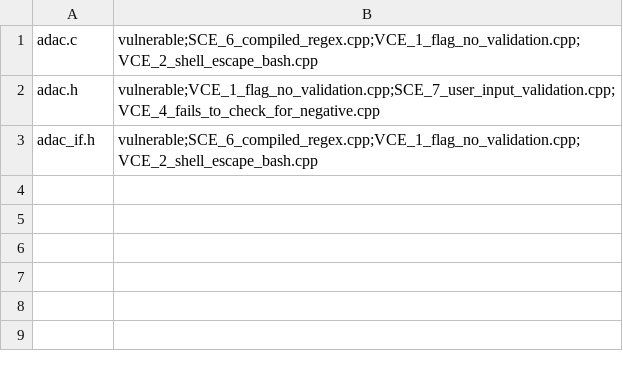
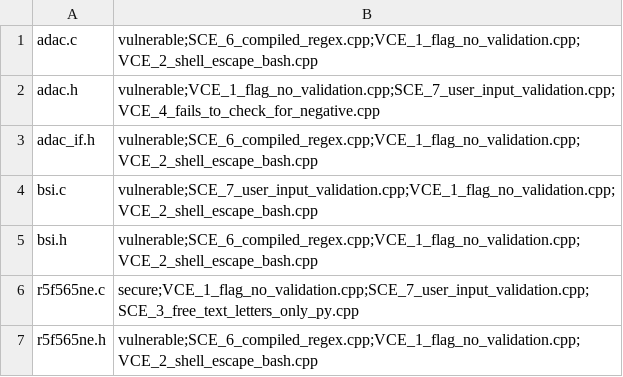
Before and after one commit to miroslawstaron/cybersecurity_pattern_analysis_system, a CSV file: workdir/results/result.csv, drawn as a sheet.

```diff
--- a/workdir/results/result.csv
+++ b/workdir/results/result.csv
@@ -3 +3,5 @@ adac.h,vulnerable;VCE_1_flag_no_validation.cpp;SCE_7_user_input_validation.cpp;V
 adac_if.h,vulnerable;SCE_6_compiled_regex.cpp;VCE_1_flag_no_validation.cpp;VCE_2_shell_escape_bash.cpp
+bsi.c,vulnerable;SCE_7_user_input_validation.cpp;VCE_1_flag_no_validation.cpp;VCE_2_shell_escape_bash.cpp
+bsi.h,vulnerable;SCE_6_compiled_regex.cpp;VCE_1_flag_no_validation.cpp;VCE_2_shell_escape_bash.cpp
+r5f565ne.c,secure;VCE_1_flag_no_validation.cpp;SCE_7_user_input_validation.cpp;SCE_3_free_text_letters_only_py.cpp
+r5f565ne.h,vulnerable;SCE_6_compiled_regex.cpp;VCE_1_flag_no_validation.cpp;VCE_2_shell_escape_bash.cpp
```
Also changed, not shown: 1 other file.
